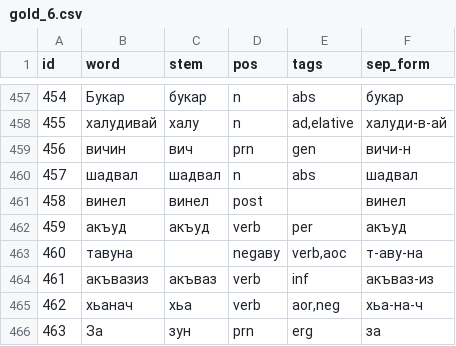
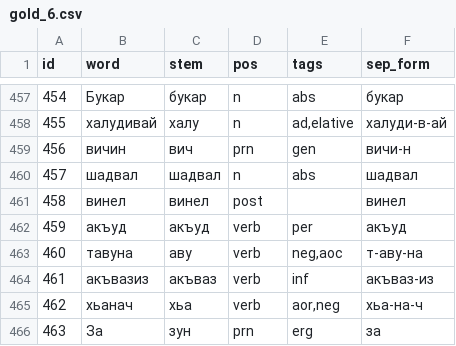
Before and after one commit to hemulitch/morphological-parser-for-Lezgian, a CSV file: accuracy/corpus_gold/gold_6.csv, drawn as a sheet; only a part is shown, gaps mark what is left out.

Commit message:
Update gold_6.csv

```diff
--- a/accuracy/corpus_gold/gold_6.csv
+++ b/accuracy/corpus_gold/gold_6.csv
@@ -462,3 +462,3 @@ id,word,stem,pos,tags,sep_form
 459,акъуд,акъуд,verb,"per",акъуд
-460,тавуна,,negаву,"verb,aoc",т-аву-на
+460,тавуна,аву,verb,"neg,aoc",т-аву-на
 461,акъвазиз,акъваз,verb,"inf",акъваз-из
```
